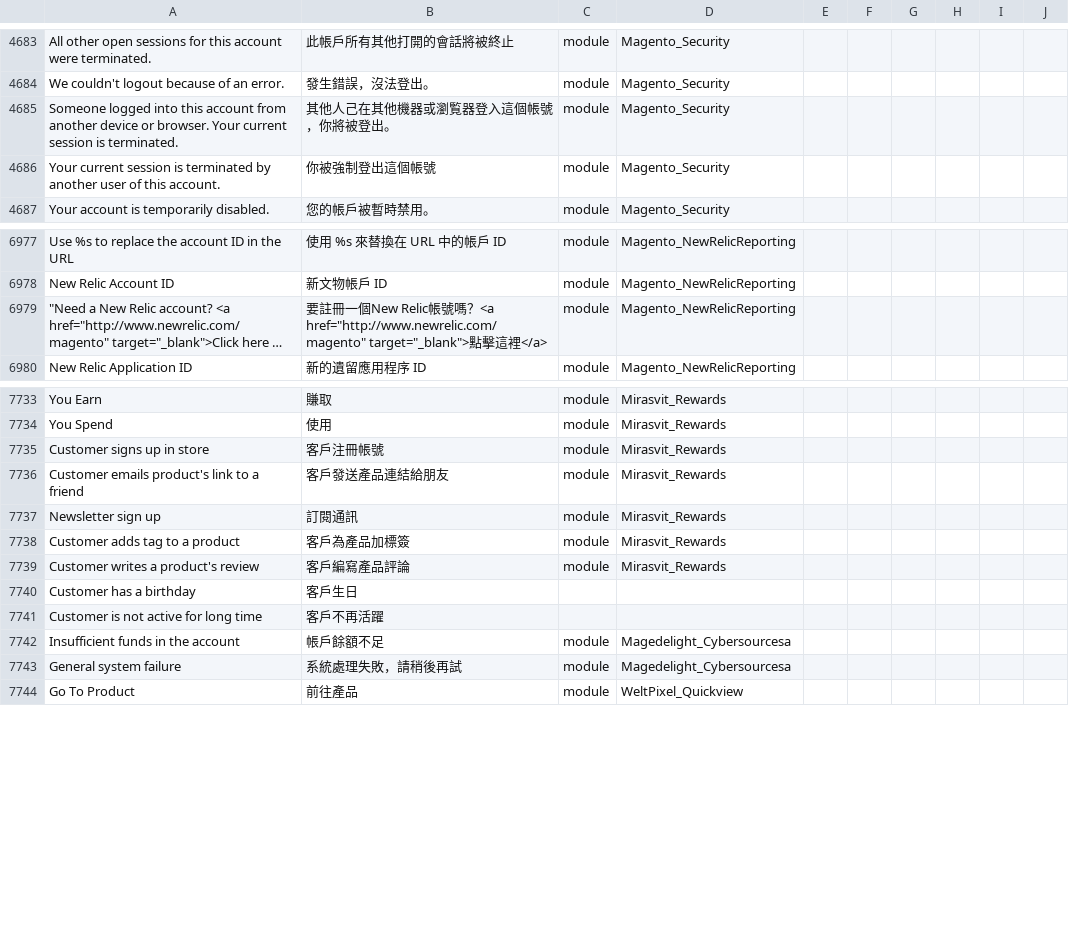
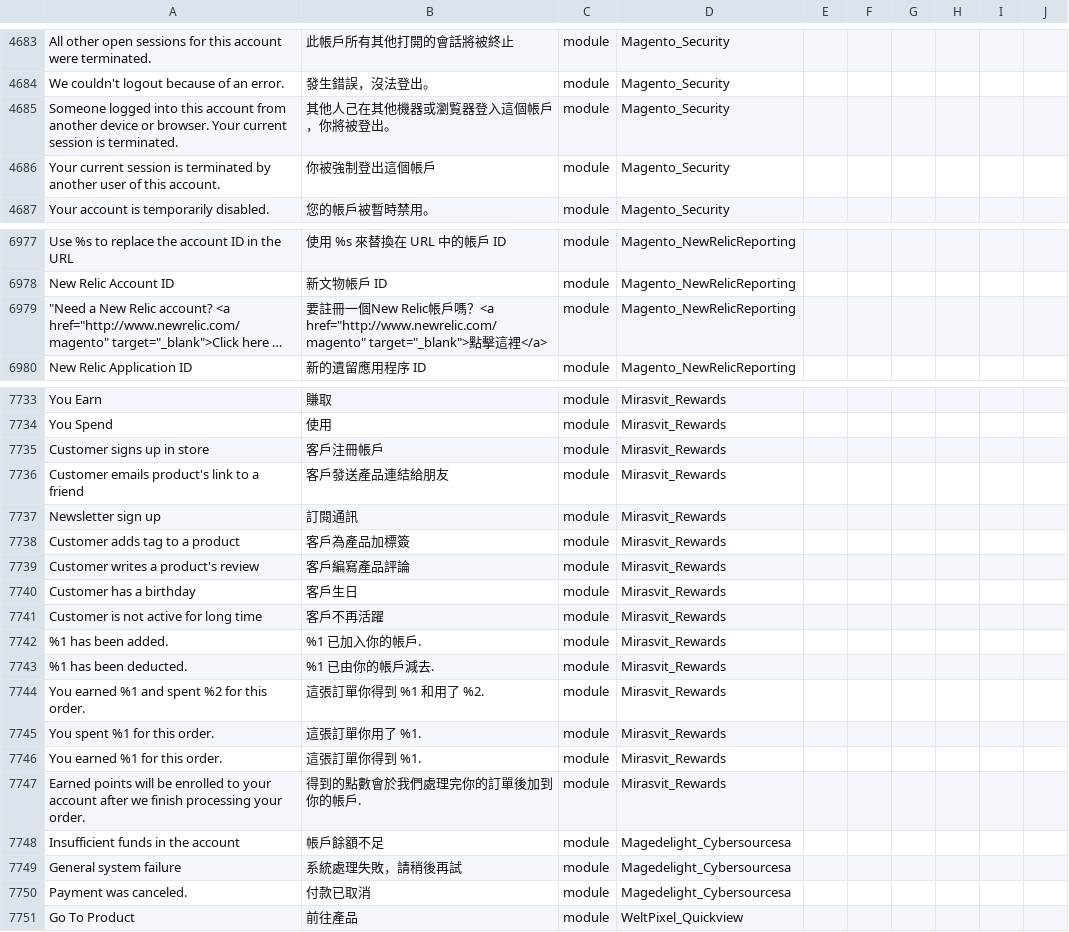
Before and after one commit to raymanjhc/Magento2Language-zh_Hant_HK, a CSV file: zh_Hant_HK.csv, drawn as a sheet; only a part is shown, gaps mark what is left out; long unchanged cells end in …; the diff covers the shown part only; the diff names each change by its address in the sheet, - before the commit and + after, or states it on an @@ line.

Commit message:
add translation for reward points

```diff
--- a/zh_Hant_HK.csv
+++ b/zh_Hant_HK.csv
-B4685: 其他人己在其他機器或瀏覧器登入這個帳號，你將被登出。
+B4685: 其他人己在其他機器或瀏覧器登入這個帳戶，你將被登出。
-B4686: 你被強制登出這個帳號
+B4686: 你被強制登出這個帳戶
-B6979: …Relic帳號嗎？…
+B6979: …Relic帳戶嗎？…
-B7735: 客戶注冊帳號
+B7735: 客戶注冊帳戶
-C7740:C7741: (empty)
+C7740:C7741: module
-D7740:D7741: (empty)
+D7740:D7741: Mirasvit_Rewards
+row 7742: %1 has been added. | %1 已加入你的帳戶. | module | Mirasvit_Rewards
+row 7743: %1 has been deducted. | %1 已由你的帳戶減去. | module | Mirasvit_Rewards
+row 7744: You earned %1 and spent %2 for this order. | 這張訂單你得到 %1 和用了 %2. | module | Mirasvit_Rewards
+row 7745: You spent %1 for this order. | 這張訂單你用了 %1. | module | Mirasvit_Rewards
+row 7746: You earned %1 for this order. | 這張訂單你得到 %1. | module | Mirasvit_Rewards
+row 7747: Earned points will be enrolled to your account after we finish processing your order. | 得到的點數會於我們處理完你的訂單後加到你的帳戶. | module | Mirasvit_Rewards
+row 7750: Payment was canceled. | 付款已取消 | module | Magedelight_Cybersourcesa
```
Also changed, not shown: 1 edited cell elsewhere in this file.
